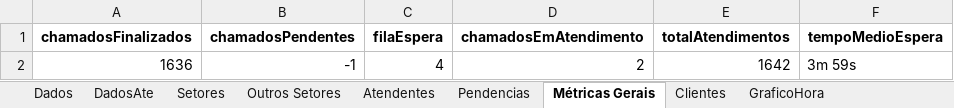
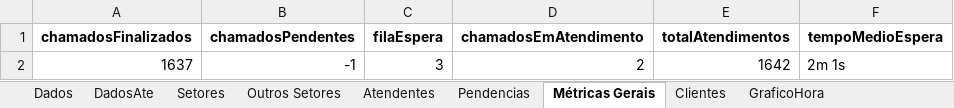
Before and after one commit to GabrielSilvaRit/Excel-painel, an Excel workbook: dados-atendimentos.xlsx, sheet Métricas Gerais, drawn as a sheet; values as stored, in another font and other column widths than the file's, no borders; the diff names each change by its address in the sheet, - before the commit and + after, or states it on an @@ line.

```diff
--- a/dados-atendimentos.xlsx (sheet Métricas Gerais)
+++ b/dados-atendimentos.xlsx (sheet Métricas Gerais)
-A2 (chamadosFinalizados): 1636
+A2 (chamadosFinalizados): 1637
-C2 (filaEspera): 4
+C2 (filaEspera): 3
-F2 (tempoMedioEspera): 3m 59s
+F2 (tempoMedioEspera): 2m 1s
```
Also changed, not shown: sheet Dados, sheet Setores, sheet DadosAte, sheet Atendentes, sheet Clientes, sheet GraficoHora.
